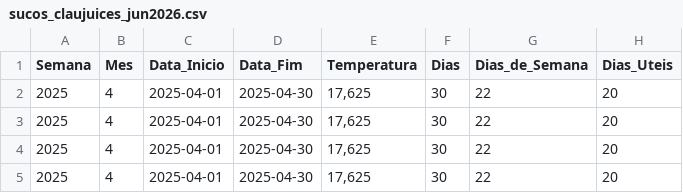
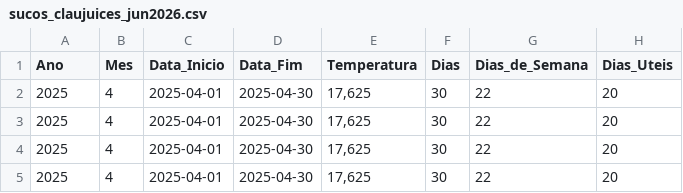
Before and after one commit to devThalys/deeplearning, a CSV file: sucos_claujuices_jun2026.csv, drawn as a sheet; only a part is shown; the diff names each change by its address in the sheet, - before the commit and + after, or states it on an @@ line.

```diff
--- a/sucos_claujuices_jun2026.csv
+++ b/sucos_claujuices_jun2026.csv
-A1: Semana
+A1: Ano
```
